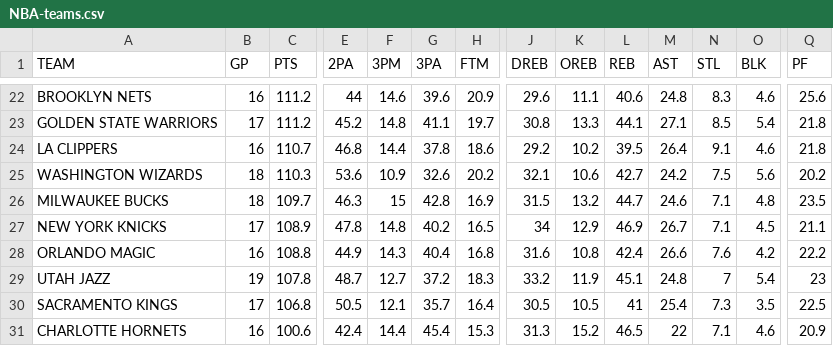
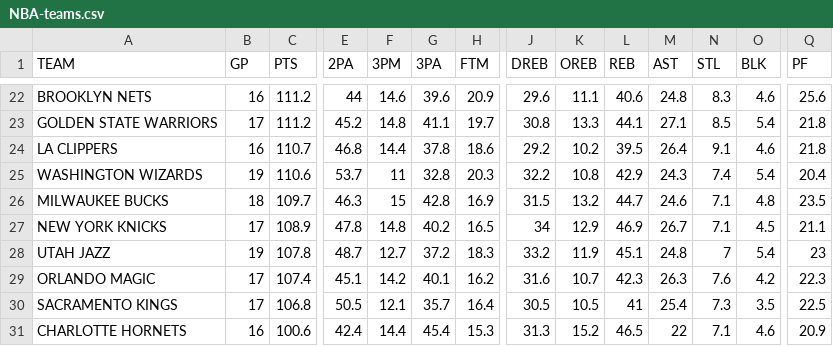
Before and after one commit to filippospol/bball-stats, a CSV file: data/NBA-teams.csv, drawn as a sheet; only a part is shown, gaps mark what is left out; removed rows and columns are numbered as before the commit, all else as after; rows hold the shown columns only; the diff covers the shown part only; the diff names each change by its address in the sheet, - before the commit and + after, or states it on an @@ line.

```diff
--- a/data/NBA-teams.csv
+++ b/data/NBA-teams.csv
-B25 (GP): 18
+B25 (GP): 19
-C25 (PTS): 110.3
+C25 (PTS): 110.6
-E25 (2PA): 53.6
+E25 (2PA): 53.7
-F25 (3PM): 10.9
+F25 (3PM): 11
-G25 (3PA): 32.6
+G25 (3PA): 32.8
-H25 (FTM): 20.2
+H25 (FTM): 20.3
-J25 (DREB): 32.1
+J25 (DREB): 32.2
-K25 (OREB): 10.6
+K25 (OREB): 10.8
-L25 (REB): 42.7
+L25 (REB): 42.9
-M25 (AST): 24.2
+M25 (AST): 24.3
-N25 (STL): 7.5
+N25 (STL): 7.4
-O25 (BLK): 5.6
+O25 (BLK): 5.4
-Q25 (PF): 20.2
+Q25 (PF): 20.4
-row 28: ORLANDO MAGIC | 16 | 108.8 | 44.9 | 14.3 | 40.4 | 16.8 | 31.6 | 10.8 | 42.4 | 26.6 | 7.6 | 4.2 | 22.2
+row 29: ORLANDO MAGIC | 17 | 107.4 | 45.1 | 14.2 | 40.1 | 16.2 | 31.6 | 10.7 | 42.3 | 26.3 | 7.6 | 4.2 | 22.3
```
Also changed, not shown: 3 added rows, 3 removed rows and 18 edited cells elsewhere in this file, 2 other files.
